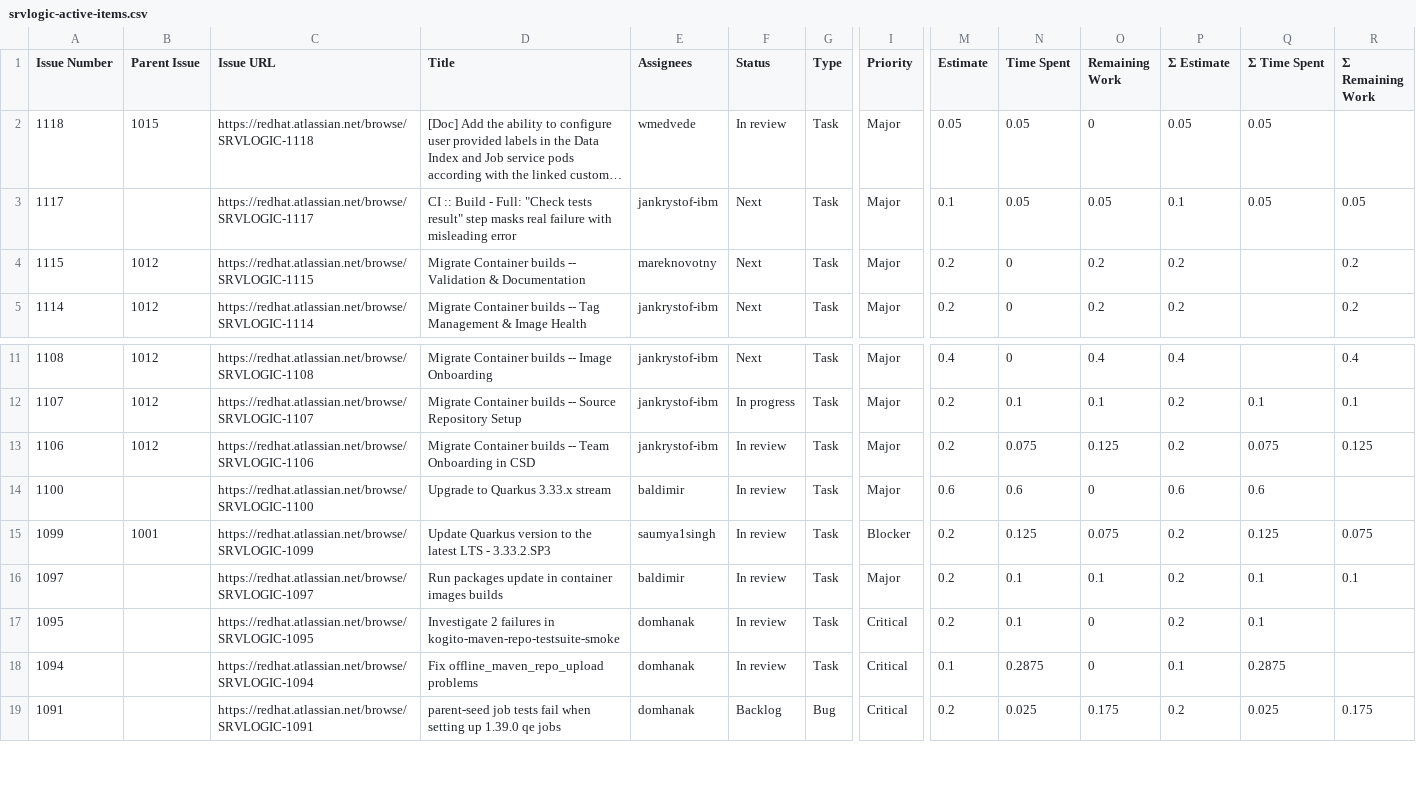
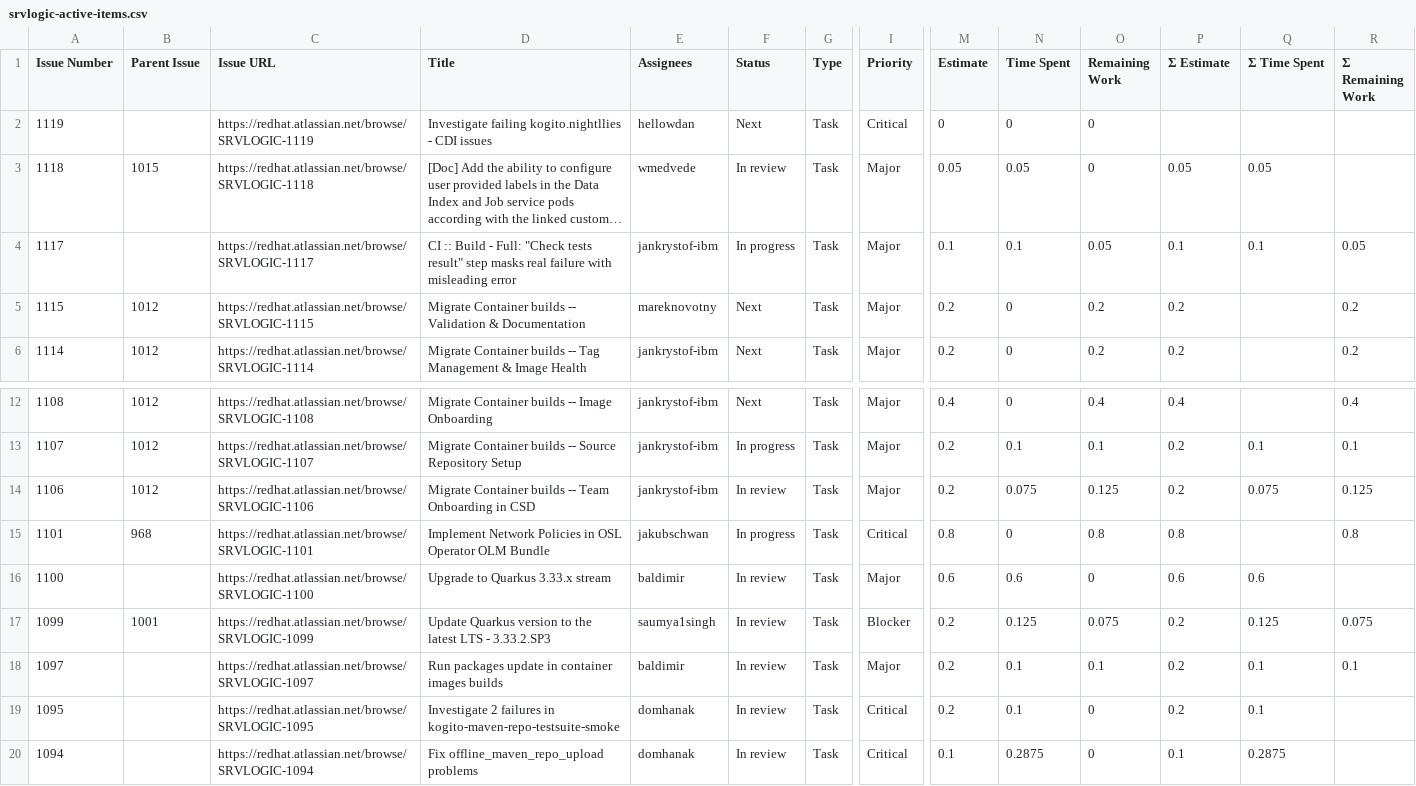
Before and after one commit to kubesmarts/pm-automations, a CSV file: exports/srvlogic-active-items.csv, drawn as a sheet; only a part is shown, gaps mark what is left out; the shorter side is filled out with more unchanged rows; long unchanged cells end in …; addresses are those after the commit; rows hold the shown columns only; the diff names each change by its address in the sheet, - before the commit and + after, or states it on an @@ line.

```diff
--- a/exports/srvlogic-active-items.csv
+++ b/exports/srvlogic-active-items.csv
+row 2: 1119 |  | https://redhat.atlassian.net/browse/SRVLOGIC-1119 | Investigate failing kogito.nightllies - CDI issues | hellowdan | Next | Task | Critical | 0 | 0 | 0
-F4 (Status): Next
+F4 (Status): In progress
-N4 (Time Spent): 0.05
+N4 (Time Spent): 0.1
-Q4 (Σ Time Spent): 0.05
+Q4 (Σ Time Spent): 0.1
+row 15: 1101 | 968 | https://redhat.atlassian.net/browse/SRVLOGIC-1101 | Implement Network Policies in OSL Operator OLM Bundle | jakubschwan | In progress | Task | Critical | 0.8 | 0 | 0.8 | 0.8 |  | 0.8
```
